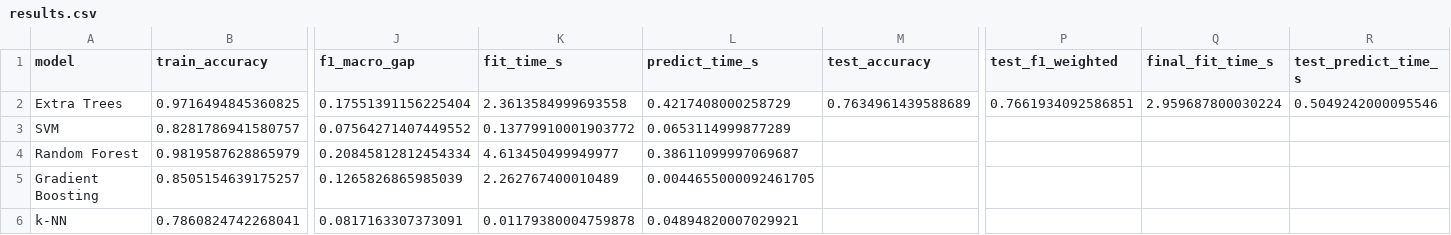
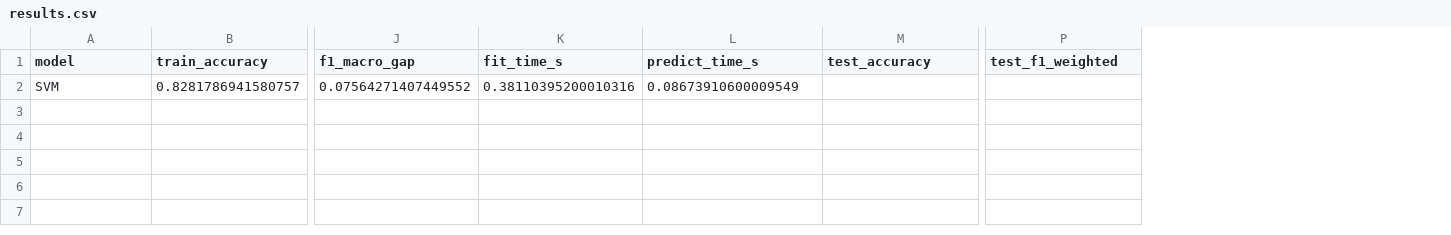
Before and after one commit to Vehicle666/steel-plate-fault-classification, a CSV file: reports/results.csv, drawn as a sheet; only a part is shown, gaps mark what is left out; removed rows and columns are numbered as before the commit, all else as after; rows hold the shown columns only; the diff names each change by its address in the sheet, - before the commit and + after, or states it on an @@ line.

```diff
--- a/reports/results.csv
+++ b/reports/results.csv
-column Q (final_fit_time_s), empty
-column R (test_predict_time_s), empty
-row 2: Extra Trees | 0.9716494845360825 | 0.17551391156225404 | 2.3613584999693558 | 0.4217408000258729 | 0.7634961439588689 | 0.7661934092586851 | 2.959687800030224 | 0.5049242000095546
-K2 (fit_time_s): 0.13779910001903772
+K2 (fit_time_s): 0.38110395200010316
-L2 (predict_time_s): 0.0653114999877289
+L2 (predict_time_s): 0.08673910600009549
-row 4: Random Forest | 0.9819587628865979 | 0.20845812812454334 | 4.613450499949977 | 0.38611099997069687
-row 5: Gradient Boosting | 0.8505154639175257 | 0.1265826865985039 | 2.262767400010489 | 0.0044655000092461705
-row 6: k-NN | 0.7860824742268041 | 0.0817163307373091 | 0.01179380004759878 | 0.04894820007029921
```
Also changed, not shown: 5 other files.
